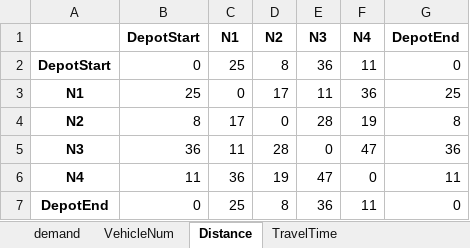
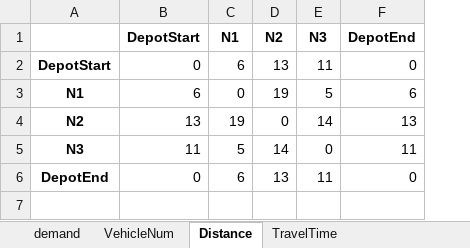
Before and after one commit to sanderalthuis/AE4441-16_OperationsOptimisation, an Excel workbook: Practical/time_window_test.xlsx, sheet Distance, drawn as a sheet; values as stored, in another font and other column widths than the file's, no borders; removed rows and columns are numbered as before the commit, all else as after; the diff names each change by its address in the sheet, - before the commit and + after, or states it on an @@ line.

Commit message:
Working version - Reduced to 3 nodes for verification. Prints output route of optimal solution now. Constraints still to add: vehicle k cannot leave depotEnd (DepotEnd is end station). And later add ServiceTime

```diff
--- a/Practical/time_window_test.xlsx (sheet Distance)
+++ b/Practical/time_window_test.xlsx (sheet Distance)
-column F (N4), rows 2-5: 11 | 36 | 19 | 47; row 7: 11
-C2 (N1): 25
+C2 (N1): 6
-D2 (N2): 8
+D2 (N2): 13
-E2 (N3): 36
+E2 (N3): 11
-B3 (DepotStart): 25
+B3 (DepotStart): 6
-D3 (N2): 17
+D3 (N2): 19
-E3 (N3): 11
+E3 (N3): 5
-F3 (DepotEnd): 25
+F3 (DepotEnd): 6
-B4 (DepotStart): 8
+B4 (DepotStart): 13
-C4 (N1): 17
+C4 (N1): 19
-E4 (N3): 28
+E4 (N3): 14
-F4 (DepotEnd): 8
+F4 (DepotEnd): 13
-B5 (DepotStart): 36
+B5 (DepotStart): 11
-C5 (N1): 11
+C5 (N1): 5
-D5 (N2): 28
+D5 (N2): 14
-F5 (DepotEnd): 36
+F5 (DepotEnd): 11
-row 6: N4 | 11 | 36 | 19 | 47 | 0 | 11
-C6 (N1): 25
+C6 (N1): 6
-D6 (N2): 8
+D6 (N2): 13
-E6 (N3): 36
+E6 (N3): 11
```
Also changed, not shown: sheet TravelTime, sheet demand, 2 other files.
